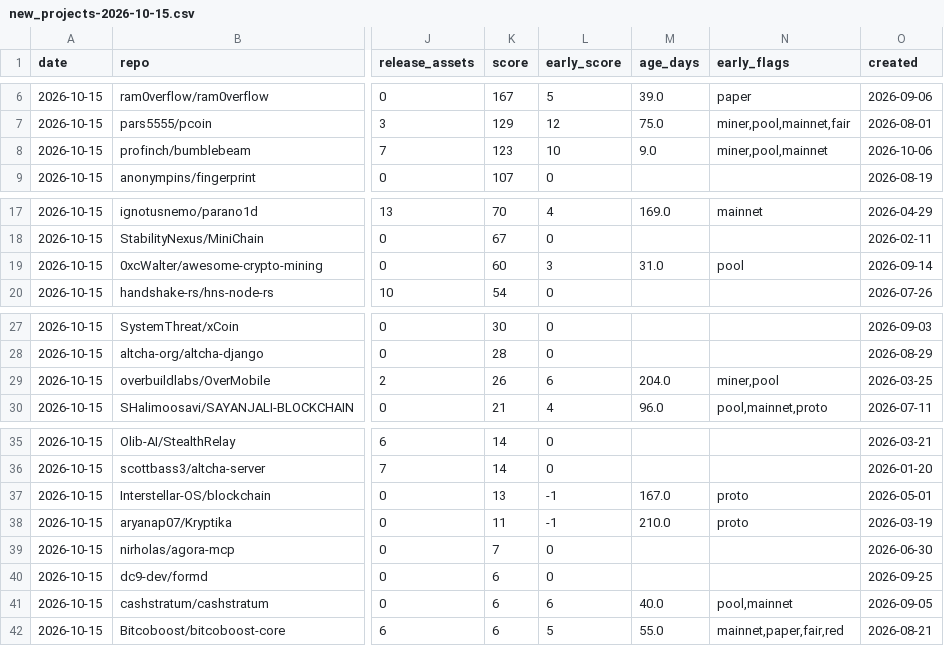
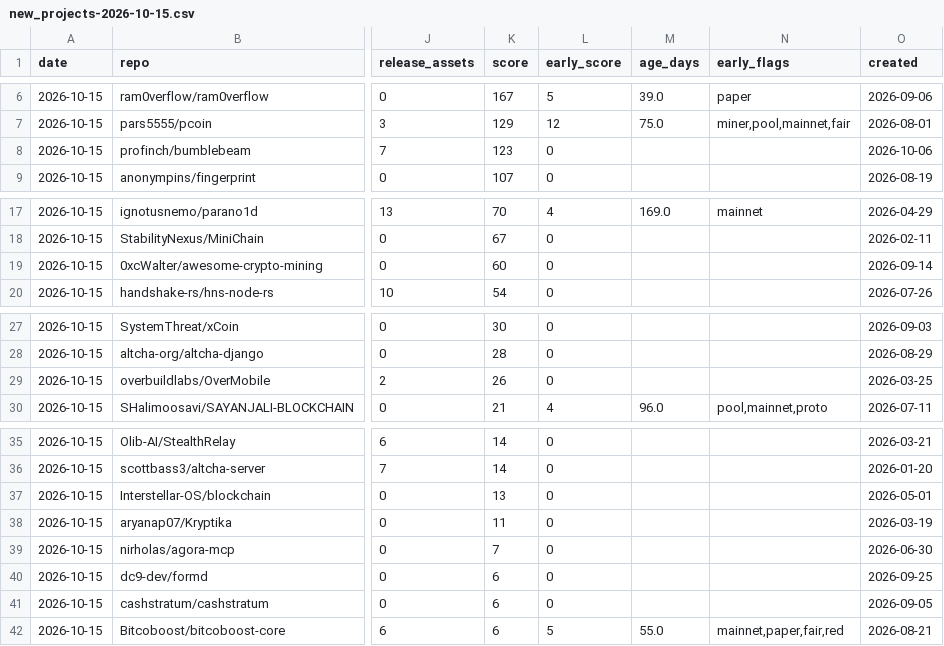
Before and after one commit to kaminiak8-cmd/crypto-pow-scanner, a CSV file: data/new_projects-2026-10-15.csv, drawn as a sheet; only a part is shown, gaps mark what is left out; the diff names each change by its address in the sheet, - before the commit and + after, or states it on an @@ line.

```diff
--- a/data/new_projects-2026-10-15.csv
+++ b/data/new_projects-2026-10-15.csv
-L8 (early_score): 10
+L8 (early_score): 0
-M8 (age_days): 9.0
+M8 (age_days): (empty)
-N8 (early_flags): miner,pool,mainnet
+N8 (early_flags): (empty)
-L19 (early_score): 3
+L19 (early_score): 0
-M19 (age_days): 31.0
+M19 (age_days): (empty)
-N19 (early_flags): pool
+N19 (early_flags): (empty)
-L29 (early_score): 6
+L29 (early_score): 0
-M29 (age_days): 204.0
+M29 (age_days): (empty)
-N29 (early_flags): miner,pool
+N29 (early_flags): (empty)
-L37:L38 (early_score): -1
+L37:L38 (early_score): 0
-M37 (age_days): 167.0
+M37 (age_days): (empty)
-N37:N38 (early_flags): proto
+N37:N38 (early_flags): (empty)
-M38 (age_days): 210.0
+M38 (age_days): (empty)
-L41 (early_score): 6
+L41 (early_score): 0
-M41 (age_days): 40.0
+M41 (age_days): (empty)
-N41 (early_flags): pool,mainnet
+N41 (early_flags): (empty)
```
Also changed, not shown: data/2026-10-15.csv, 3 other files.
